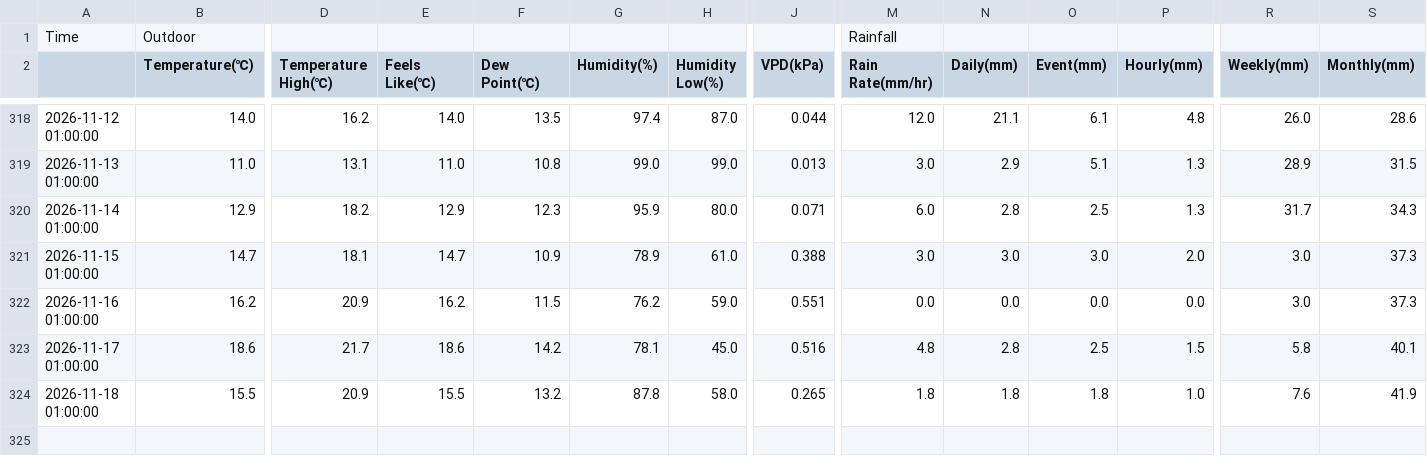
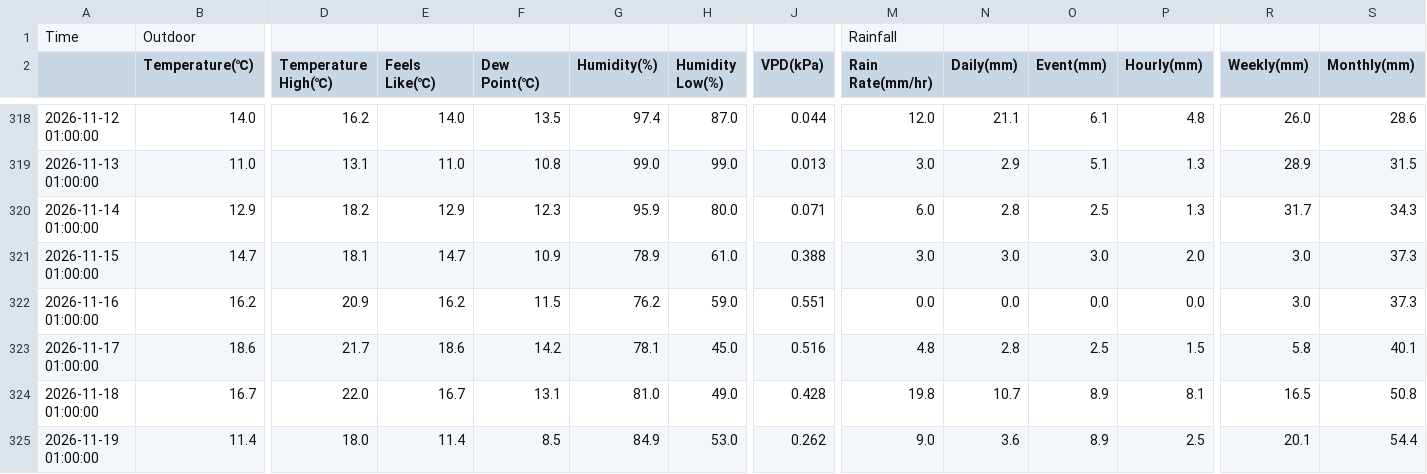
Before and after one commit to egofer/meteoriotuerto, a CSV file: 2026/data/riotuerto_2026_daily.csv, drawn as a sheet; only a part is shown, gaps mark what is left out; rows hold the shown columns only; the diff covers the shown part only; the diff names each change by its address in the sheet, - before the commit and + after, or states it on an @@ line.

```diff
--- a/2026/data/riotuerto_2026_daily.csv
+++ b/2026/data/riotuerto_2026_daily.csv
-B324 (Temperature(℃)): 15.5
+B324 (Temperature(℃)): 16.7
-D324 (Temperature High(℃)): 20.9
+D324 (Temperature High(℃)): 22.0
-E324 (Feels Like(℃)): 15.5
+E324 (Feels Like(℃)): 16.7
-F324 (Dew Point(℃)): 13.2
+F324 (Dew Point(℃)): 13.1
-G324 (Humidity(%)): 87.8
+G324 (Humidity(%)): 81.0
-H324 (Humidity Low(%)): 58.0
+H324 (Humidity Low(%)): 49.0
-J324 (VPD(kPa)): 0.265
+J324 (VPD(kPa)): 0.428
-M324 (Rain Rate(mm/hr)): 1.8
+M324 (Rain Rate(mm/hr)): 19.8
-N324 (Daily(mm)): 1.8
+N324 (Daily(mm)): 10.7
-O324 (Event(mm)): 1.8
+O324 (Event(mm)): 8.9
-P324 (Hourly(mm)): 1.0
+P324 (Hourly(mm)): 8.1
-R324 (Weekly(mm)): 7.6
+R324 (Weekly(mm)): 16.5
-S324 (Monthly(mm)): 41.9
+S324 (Monthly(mm)): 50.8
+row 325: 2026-11-19 01:00:00 | 11.4 | 18.0 | 11.4 | 8.5 | 84.9 | 53.0 | 0.262 | 9.0 | 3.6 | 8.9 | 2.5 | 20.1 | 54.4
```
Also changed, not shown: 5 edited cells elsewhere in this file, 9 other files.
